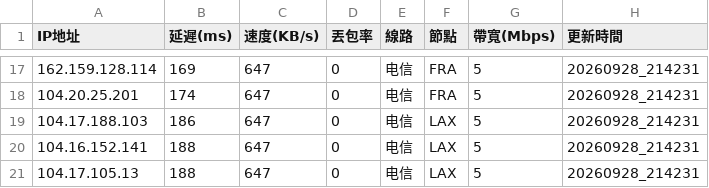
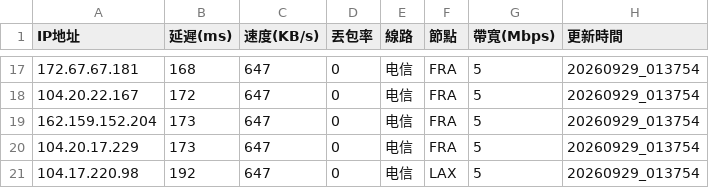
Before and after one commit to ssroom/ydltdx, a CSV file: data/current.csv, drawn as a sheet; only a part is shown, gaps mark what is left out; the diff covers the shown part only.

```diff
--- a/data/current.csv
+++ b/data/current.csv
@@ -17,5 +17,5 @@
-162.159.128.114,169,647,0,电信,FRA,5,20260928_214231
-104.20.25.201,174,647,0,电信,FRA,5,20260928_214231
-104.17.188.103,186,647,0,电信,LAX,5,20260928_214231
-104.16.152.141,188,647,0,电信,LAX,5,20260928_214231
-104.17.105.13,188,647,0,电信,LAX,5,20260928_214231
+172.67.67.181,168,647,0,电信,FRA,5,20260929_013754
+104.20.22.167,172,647,0,电信,FRA,5,20260929_013754
+162.159.152.204,173,647,0,电信,FRA,5,20260929_013754
+104.20.17.229,173,647,0,电信,FRA,5,20260929_013754
+104.17.220.98,192,647,0,电信,LAX,5,20260929_013754
```
Also changed, not shown: 5 added rows, 5 removed rows and 26 edited cells elsewhere in this file, 6 other files.
